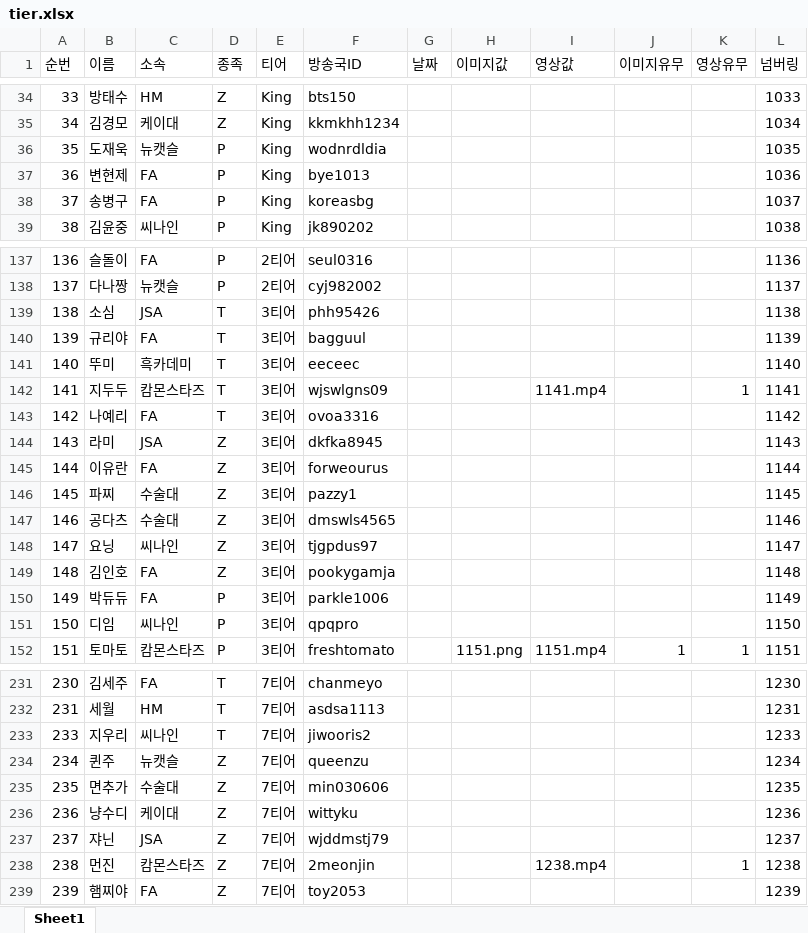
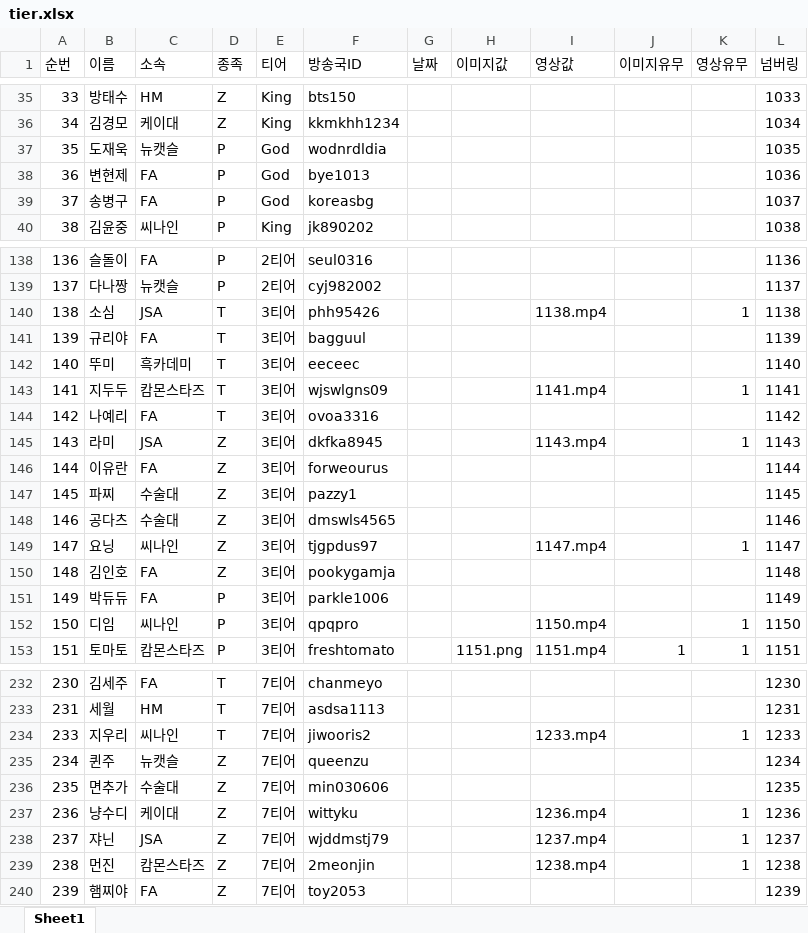
Before and after one commit to tpbnn/mtszsite, an Excel workbook: tier.xlsx, sheet Sheet1, drawn as a sheet; only a part is shown, gaps mark what is left out; values as stored, in another font and other column widths than the file's, no borders; addresses are those after the commit; the diff covers the shown part only; the diff names each change by its address in the sheet, - before the commit and + after, or states it on an @@ line.

```diff
--- a/tier.xlsx (sheet Sheet1)
+++ b/tier.xlsx (sheet Sheet1)
-E37:E39 (티어): King
+E37:E39 (티어): God
-I140 (영상값): (empty)
+I140 (영상값): 1138.mp4
-K140 (영상유무): (empty)
+K140 (영상유무): 1
-I145 (영상값): (empty)
+I145 (영상값): 1143.mp4
-K145 (영상유무): (empty)
+K145 (영상유무): 1
-I149 (영상값): (empty)
+I149 (영상값): 1147.mp4
-K149 (영상유무): (empty)
+K149 (영상유무): 1
-I152 (영상값): (empty)
+I152 (영상값): 1150.mp4
-K152 (영상유무): (empty)
+K152 (영상유무): 1
-I234 (영상값): (empty)
+I234 (영상값): 1233.mp4
-K234 (영상유무): (empty)
+K234 (영상유무): 1
-I237 (영상값): (empty)
+I237 (영상값): 1236.mp4
-K237:K238 (영상유무): (empty)
+K237:K238 (영상유무): 1
-I238 (영상값): (empty)
+I238 (영상값): 1237.mp4
```
Also changed, not shown: 1 added row and 59 edited cells elsewhere in this sheet, formulas that keep their value.
